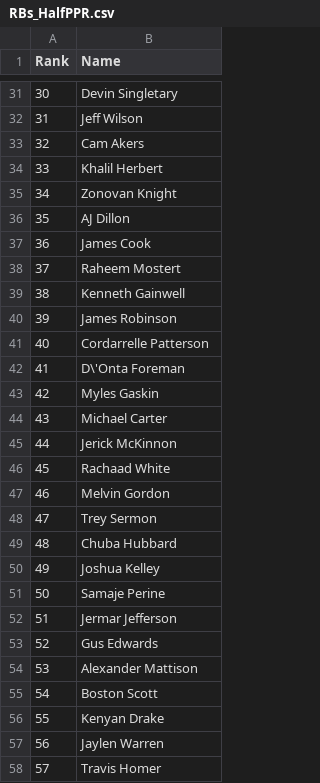
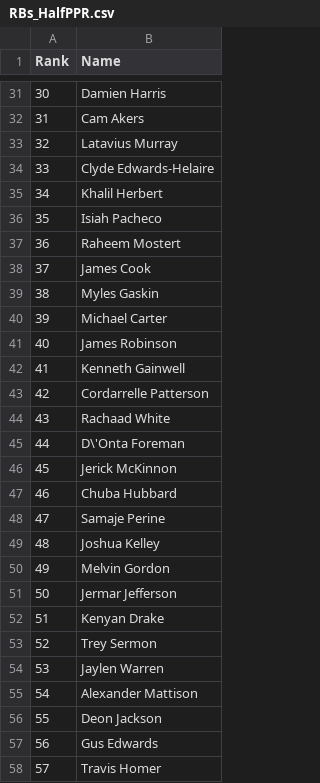
Before and after one commit to VinGuar/Fantasy-Football-Rankings-With-ML, a CSV file: final_rankings/HalfPPR_rankings/RBs_HalfPPR.csv, drawn as a sheet; only a part is shown, gaps mark what is left out; the diff covers the shown part only.

```diff
--- a/final_rankings/HalfPPR_rankings/RBs_HalfPPR.csv
+++ b/final_rankings/HalfPPR_rankings/RBs_HalfPPR.csv
@@ -31,28 +31,28 @@ Rank,Name
-30,Devin Singletary
-31,Jeff Wilson
-32,Cam Akers
-33,Khalil Herbert
-34,Zonovan Knight
-35,AJ Dillon
-36,James Cook
-37,Raheem Mostert
-38,Kenneth Gainwell
-39,James Robinson
-40,Cordarrelle Patterson
-41,D\'Onta Foreman
-42,Myles Gaskin
-43,Michael Carter
-44,Jerick McKinnon
-45,Rachaad White
-46,Melvin Gordon
-47,Trey Sermon
-48,Chuba Hubbard
-49,Joshua Kelley
-50,Samaje Perine
-51,Jermar Jefferson
-52,Gus Edwards
-53,Alexander Mattison
-54,Boston Scott
-55,Kenyan Drake
-56,Jaylen Warren
+30,Damien Harris
+31,Cam Akers
+32,Latavius Murray
+33,Clyde Edwards-Helaire
+34,Khalil Herbert
+35,Isiah Pacheco
+36,Raheem Mostert
+37,James Cook
+38,Myles Gaskin
+39,Michael Carter
+40,James Robinson
+41,Kenneth Gainwell
+42,Cordarrelle Patterson
+43,Rachaad White
+44,D\'Onta Foreman
+45,Jerick McKinnon
+46,Chuba Hubbard
+47,Samaje Perine
+48,Joshua Kelley
+49,Melvin Gordon
+50,Jermar Jefferson
+51,Kenyan Drake
+52,Trey Sermon
+53,Jaylen Warren
+54,Alexander Mattison
+55,Deon Jackson
+56,Gus Edwards
 57,Travis Homer
```
Also changed, not shown: 89 edited cells elsewhere in this file, final_rankings/HalfPPR_rankings/QBs_HalfPPR.csv, final_rankings/HalfPPR_rankings/TEs_HalfPPR.csv, 21 other files.
